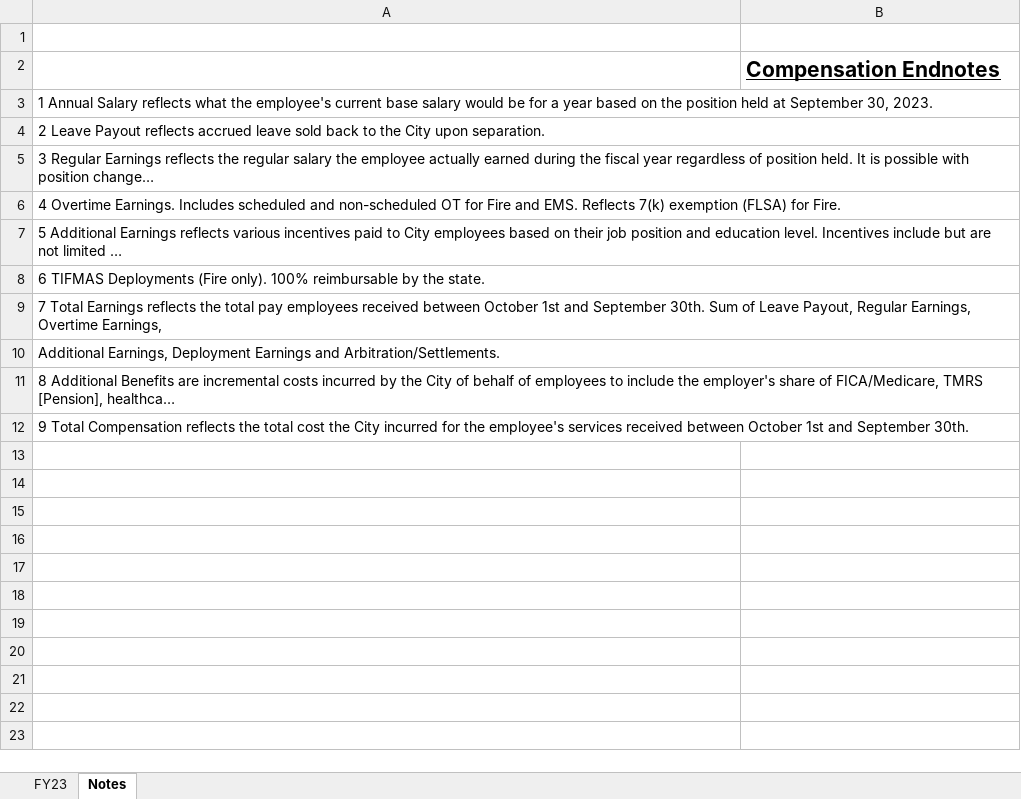
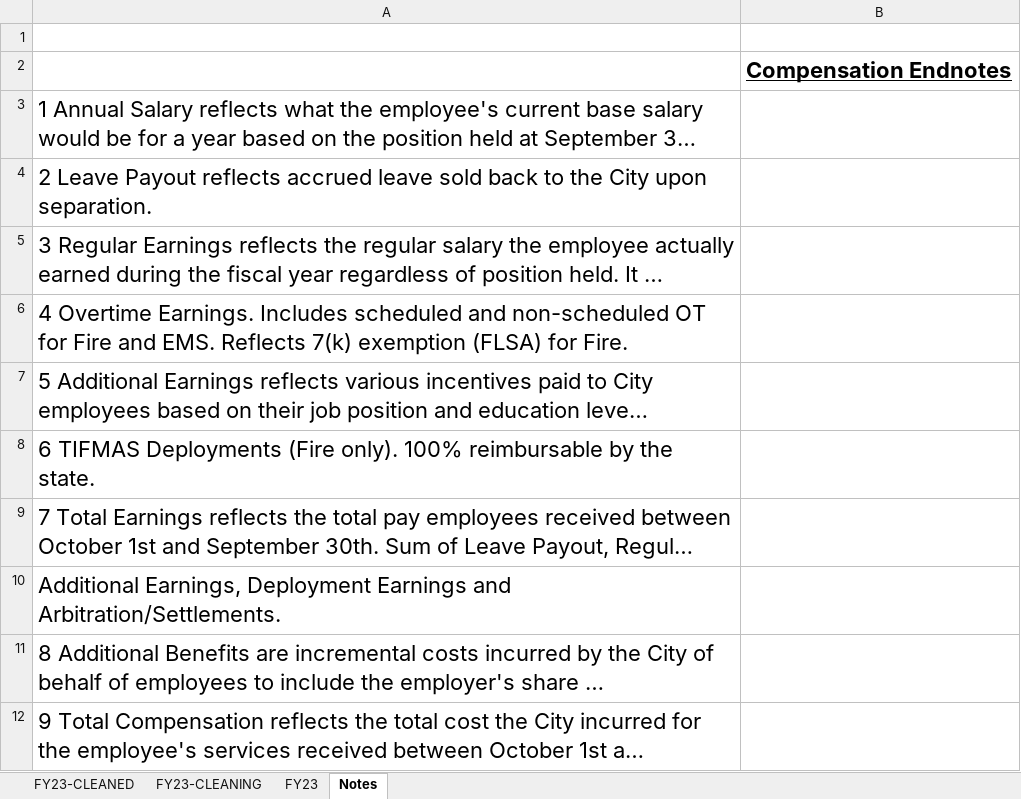
Before and after one commit to danswart/Schertz-Compensation-Review, an Excel workbook: data_raw/FY23Employee_Comp_FY23.xlsx, sheet Notes, drawn as a sheet; long unchanged cells end in …; values as stored, in another font and other column widths than the file's, no borders; charts and pictures not drawn; the diff names each change by its address in the sheet, - before the commit and + after, or states it on an @@ line.

Commit message:
Update cleaned excel files

```diff
--- a/data_raw/FY23Employee_Comp_FY23.xlsx (sheet Notes)
+++ b/data_raw/FY23Employee_Comp_FY23.xlsx (sheet Notes)
+sheet tab: FY23-CLEANED
+sheet tab: FY23-CLEANING
@@ B2 text size: larger @@
@@ A3:A12 text size: larger @@
-A3:B3 merged
-A4:B4 merged
-A5:B5 merged
-A6:B6 merged
-A7:B7 merged
-A8:B8 merged
-A9:B9 merged
-A10:B10 merged
-A11:B11 merged
-A12:B12 merged
```
Also changed, not shown: sheet FY23, data_raw/FY20 Earnings.xlsx, data_raw/FY21 Earnings.xlsx, 3 other files.
